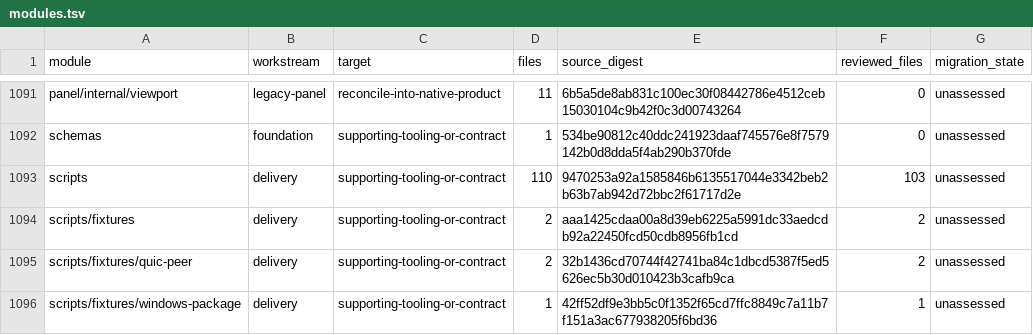
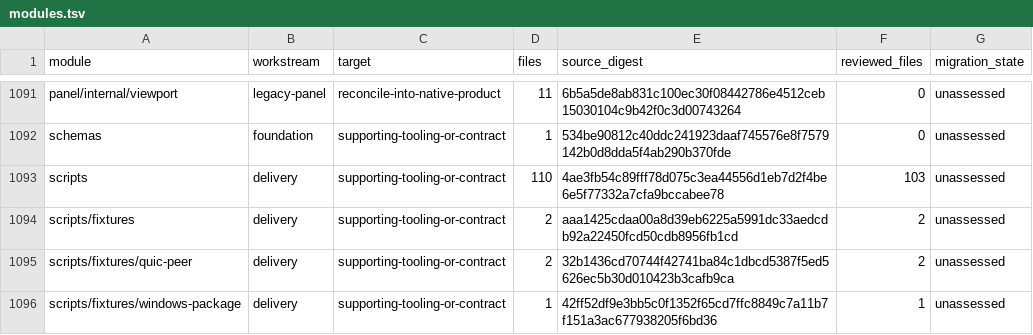
Before and after one commit to shippinAI/vaultix, a TSV file: docs/migration/generated/modules.tsv, drawn as a sheet; only a part is shown, gaps mark what is left out.

```diff
--- a/docs/migration/generated/modules.tsv
+++ b/docs/migration/generated/modules.tsv
@@ -1092,3 +1092,3 @@ panel/internal/viewport	legacy-panel	reconcile-into-native-product	11	6b5a5de8ab
 schemas	foundation	supporting-tooling-or-contract	1	534be90812c40ddc241923daaf745576e8f7579142b0d8dda5f4ab290b370fde	0	unassessed
-scripts	delivery	supporting-tooling-or-contract	110	9470253a92a1585846b6135517044e3342beb2b63b7ab942d72bbc2f61717d2e	103	unassessed
+scripts	delivery	supporting-tooling-or-contract	110	4ae3fb54c89fff78d075c3ea44556d1eb7d2f4be6e5f77332a7cfa9bccabee78	103	unassessed
 scripts/fixtures	delivery	supporting-tooling-or-contract	2	aaa1425cdaa00a8d39eb6225a5991dc33aedcdb92a22450fcd50cdb8956fb1cd	2	unassessed
```
Also changed, not shown: 3 other files.
